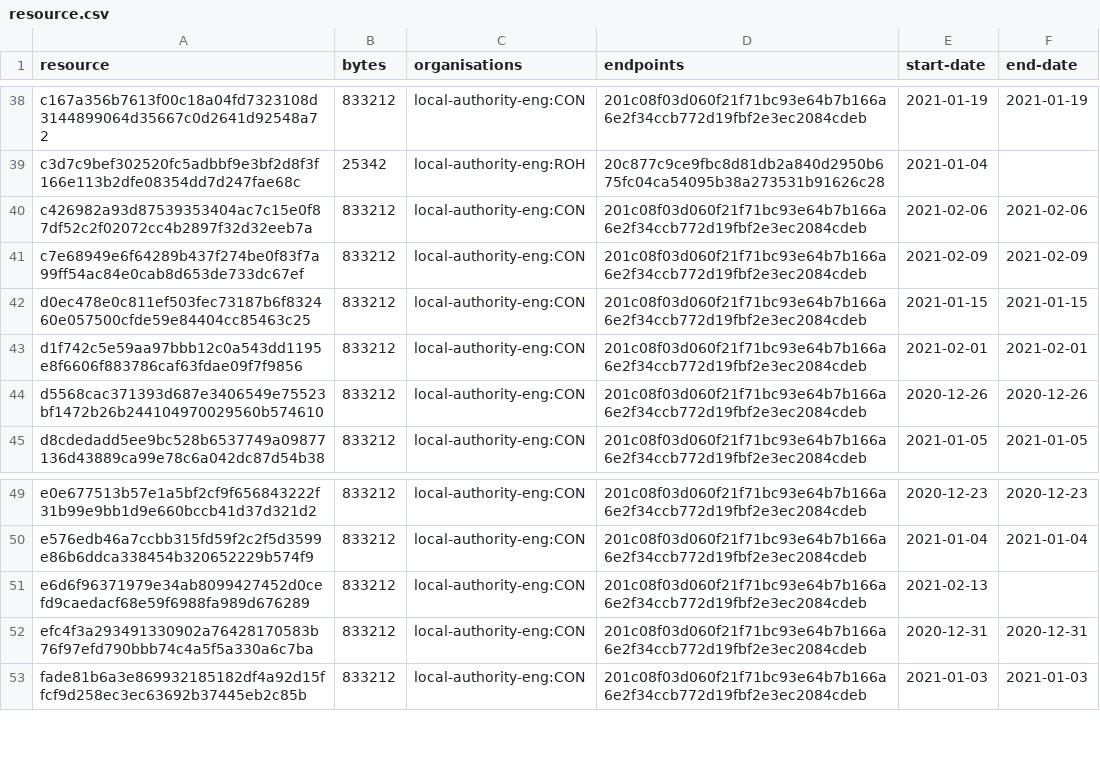
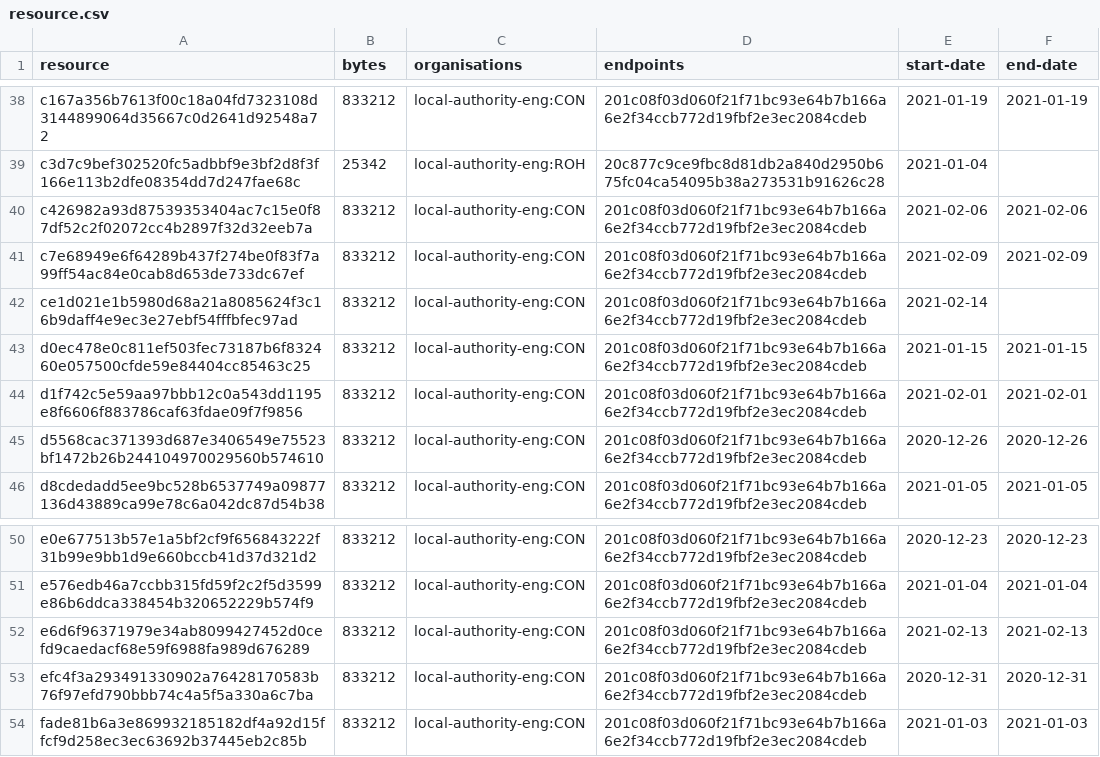
Before and after one commit to digital-land/brownfield-site-collection, a CSV file: collection/resource.csv, drawn as a sheet; only a part is shown, gaps mark what is left out.

```diff
--- a/collection/resource.csv
+++ b/collection/resource.csv
@@ -41,2 +41,3 @@ c426982a93d87539353404ac7c15e0f87df52c2f02072cc4b2897f32d32eeb7a,833212,local-au
 c7e68949e6f64289b437f274be0f83f7a99ff54ac84e0cab8d653de733dc67ef,833212,local-authority-eng:CON,201c08f03d060f21f71bc93e64b7b166a6e2f34ccb772d19fbf2e3ec2084cdeb,2021-02-09,2021-02-09
+ce1d021e1b5980d68a21a8085624f3c16b9daff4e9ec3e27ebf54fffbfec97ad,833212,local-authority-eng:CON,201c08f03d060f21f71bc93e64b7b166a6e2f34ccb772d19fbf2e3ec2084cdeb,2021-02-14,
 d0ec478e0c811ef503fec73187b6f832460e057500cfde59e84404cc85463c25,833212,local-authority-eng:CON,201c08f03d060f21f71bc93e64b7b166a6e2f34ccb772d19fbf2e3ec2084cdeb,2021-01-15,2021-01-15
@@ -50,3 +51,3 @@ e0e677513b57e1a5bf2cf9f656843222f31b99e9bb1d9e660bccb41d37d321d2,833212,local-au
 e576edb46a7ccbb315fd59f2c2f5d3599e86b6ddca338454b320652229b574f9,833212,local-authority-eng:CON,201c08f03d060f21f71bc93e64b7b166a6e2f34ccb772d19fbf2e3ec2084cdeb,2021-01-04,2021-01-04
-e6d6f96371979e34ab8099427452d0cefd9caedacf68e59f6988fa989d676289,833212,local-authority-eng:CON,201c08f03d060f21f71bc93e64b7b166a6e2f34ccb772d19fbf2e3ec2084cdeb,2021-02-13,
+e6d6f96371979e34ab8099427452d0cefd9caedacf68e59f6988fa989d676289,833212,local-authority-eng:CON,201c08f03d060f21f71bc93e64b7b166a6e2f34ccb772d19fbf2e3ec2084cdeb,2021-02-13,2021-02-13
 efc4f3a293491330902a76428170583b76f97efd790bbb74c4a5f5a330a6c7ba,833212,local-authority-eng:CON,201c08f03d060f21f71bc93e64b7b166a6e2f34ccb772d19fbf2e3ec2084cdeb,2020-12-31,2020-12-31
```
Also changed, not shown: collection/log.csv, 1 other file.
